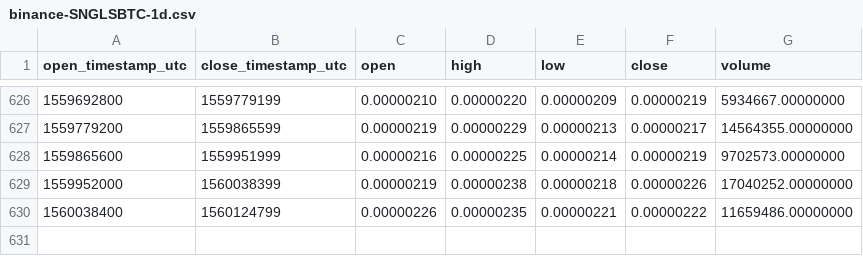
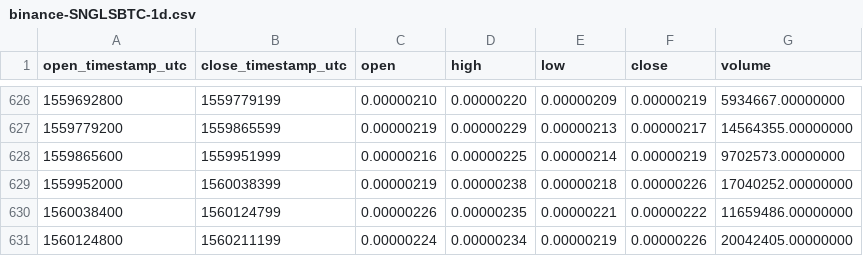
Before and after one commit to cryptobigbro/binance-SNGLSBTC, a CSV file: binance-SNGLSBTC-1d.csv, drawn as a sheet; only a part is shown, gaps mark what is left out.

Commit message:
Update OHLCV data.

```diff
--- a/binance-SNGLSBTC-1d.csv
+++ b/binance-SNGLSBTC-1d.csv
@@ -630 +630,2 @@ open_timestamp_utc,close_timestamp_utc,open,high,low,close,volume
 1560038400,1560124799,0.00000226,0.00000235,0.00000221,0.00000222,11659486.00000000
+1560124800,1560211199,0.00000224,0.00000234,0.00000219,0.00000226,20042405.00000000
```
Also changed, not shown: 1 other file.
